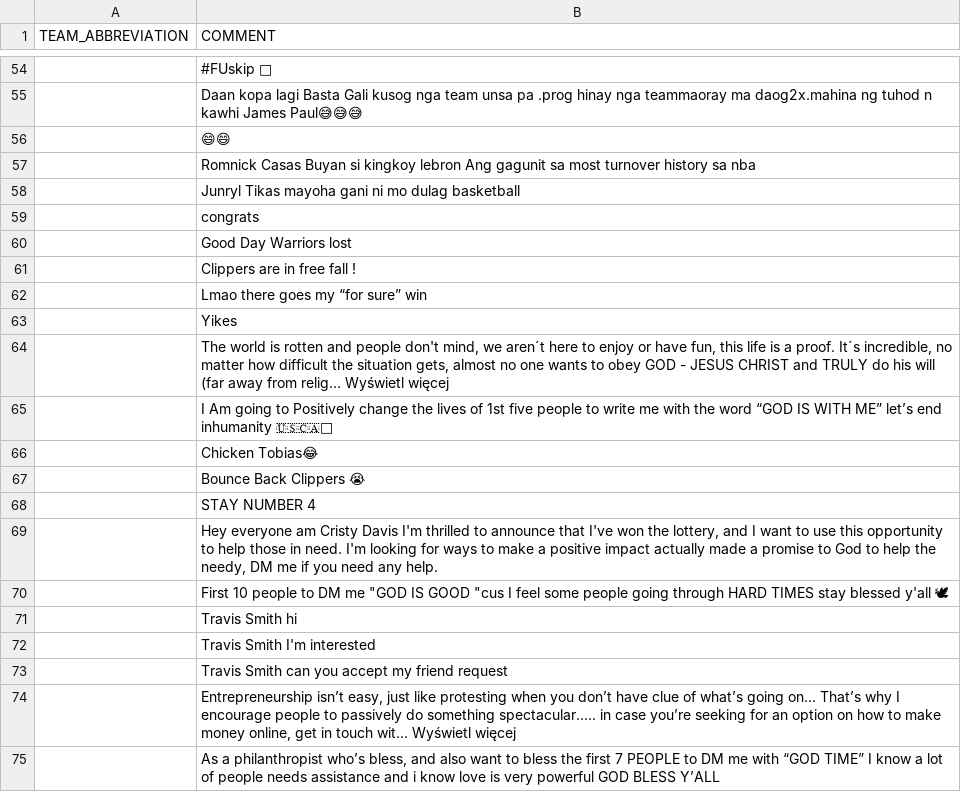
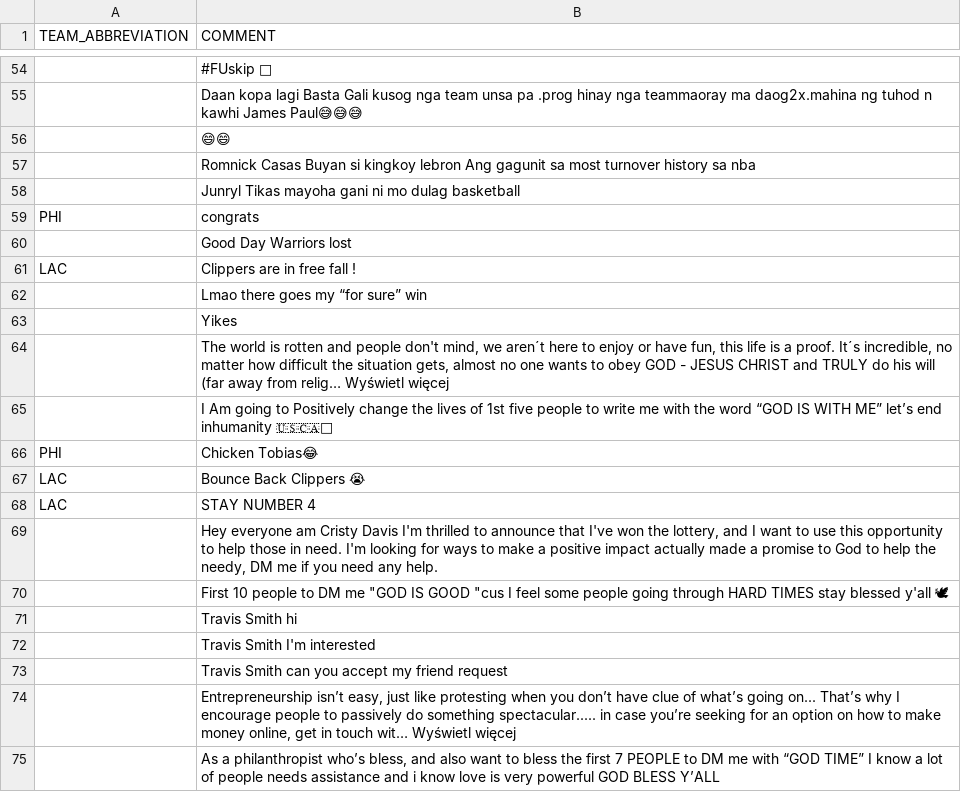
Before and after one commit to matgalv2/NBA-prediction, a TSV file: resources/comments/22301028.tsv, drawn as a sheet; only a part is shown, gaps mark what is left out; the diff covers the shown part only.

```diff
--- a/resources/comments/22301028.tsv
+++ b/resources/comments/22301028.tsv
@@ -58,5 +58,5 @@ TEAM_ABBREVIATION	COMMENT
 	Junryl Tikas mayoha gani ni mo dulag basketball
-	congrats
+PHI	congrats
 	Good Day Warriors lost
-	Clippers are in free fall !
+LAC	Clippers are in free fall !
 	Lmao there goes my “for sure” win
@@ -65,5 +65,5 @@ TEAM_ABBREVIATION	COMMENT
 	I Am going to Positively change the lives of 1st five people to write me with the word “GOD IS WITH ME” let’s end inhumanity 🇺🇸🇨🇦💯
-	Chicken Tobias😂
-	Bounce Back Clippers 😭
-	STAY NUMBER 4
+PHI	Chicken Tobias😂
+LAC	Bounce Back Clippers 😭
+LAC	STAY NUMBER 4
 	Hey everyone am Cristy Davis I'm thrilled to announce that I've won the lottery, and I want to use this opportunity to help those in need. I'm looking for ways to make a positive impact actually made a promise to God to help the needy, DM me if you need any help.
```
Also changed, not shown: 45 edited cells elsewhere in this file, resources/comments/22300990.tsv, resources/comments/22301016.tsv, 45 other files.
